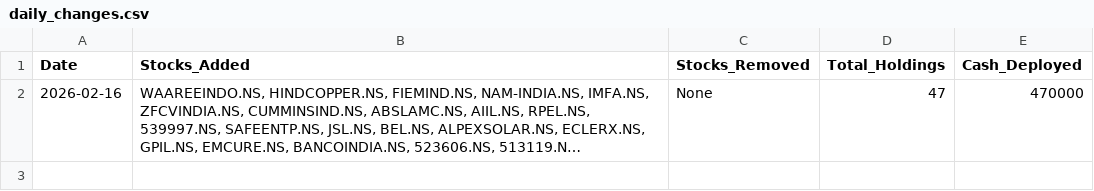
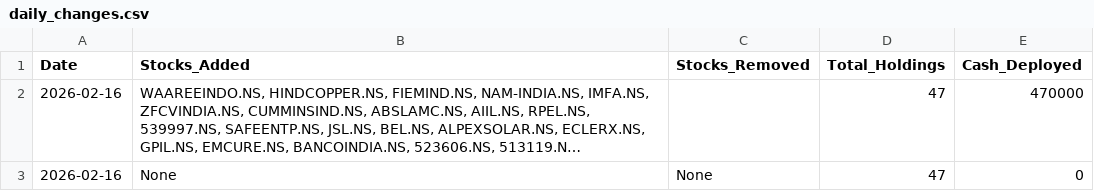
Before and after one commit to hitkarsh-singh/screener-tracker, a CSV file: data/daily_changes.csv, drawn as a sheet; long unchanged cells end in …; the diff names each change by its address in the sheet, - before the commit and + after, or states it on an @@ line.

```diff
--- a/data/daily_changes.csv
+++ b/data/daily_changes.csv
-C2 (Stocks_Removed): None
+C2 (Stocks_Removed): (empty)
+row 3: 2026-02-16 | None | None | 47 | 0
```
Also changed, not shown: data/current_holdings.csv, data/portfolio_value.csv, 4 other files.
